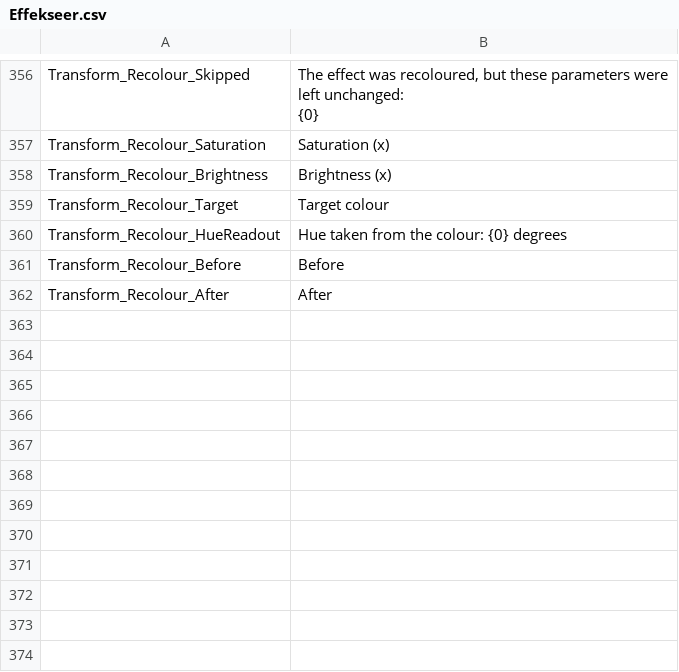
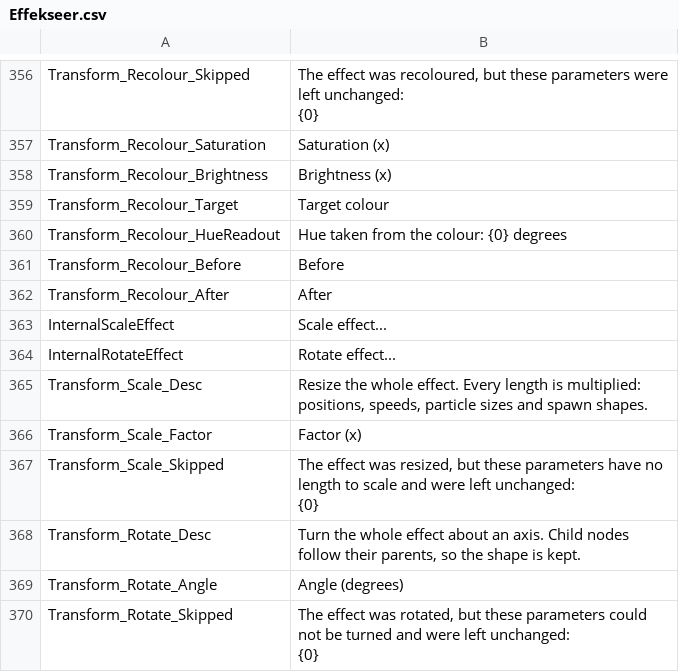
Before and after one commit to Xehanort88/Effekseer, a CSV file: Dev/release/resources/languages/en/Effekseer.csv, drawn as a sheet; only a part is shown, gaps mark what is left out.

```diff
--- a/Dev/release/resources/languages/en/Effekseer.csv
+++ b/Dev/release/resources/languages/en/Effekseer.csv
@@ -386 +386,11 @@ Transform_Recolour_Before,Before
 Transform_Recolour_After,After
+InternalScaleEffect,Scale effect...
+InternalRotateEffect,Rotate effect...
+Transform_Scale_Desc,"Resize the whole effect. Every length is multiplied: positions, speeds, particle sizes and spawn shapes."
+Transform_Scale_Factor,Factor (x)
+Transform_Scale_Skipped,"The effect was resized, but these parameters have no length to scale and were left unchanged:
+{0}"
+Transform_Rotate_Desc,"Turn the whole effect about an axis. Child nodes follow their parents, so the shape is kept."
+Transform_Rotate_Angle,Angle (degrees)
+Transform_Rotate_Skipped,"The effect was rotated, but these parameters could not be turned and were left unchanged:
+{0}"
```
Also changed, not shown: Dev/release/resources/languages/es/Effekseer.csv, Dev/release/resources/languages/ja/Effekseer.csv, 9 other files.
